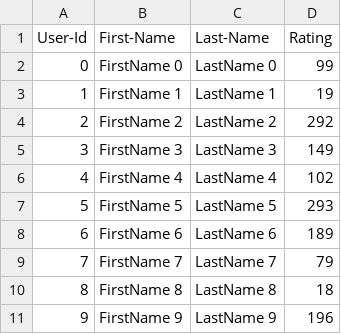
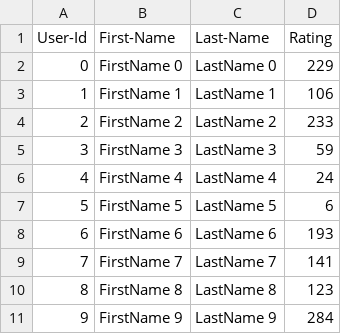
Before and after one commit to TirthNaik-99/Naik_Tirth_002087675_labs, a CSV file: Lab_8/UserCatalogue.csv, drawn as a sheet.

```diff
--- a/Lab_8/UserCatalogue.csv
+++ b/Lab_8/UserCatalogue.csv
@@ -1,11 +1,11 @@
 User-Id,First-Name,Last-Name,Rating
-0,FirstName 0,LastName 0,99
-1,FirstName 1,LastName 1,19
-2,FirstName 2,LastName 2,292
-3,FirstName 3,LastName 3,149
-4,FirstName 4,LastName 4,102
-5,FirstName 5,LastName 5,293
-6,FirstName 6,LastName 6,189
-7,FirstName 7,LastName 7,79
-8,FirstName 8,LastName 8,18
-9,FirstName 9,LastName 9,196
+0,FirstName 0,LastName 0,229
+1,FirstName 1,LastName 1,106
+2,FirstName 2,LastName 2,233
+3,FirstName 3,LastName 3,59
+4,FirstName 4,LastName 4,24
+5,FirstName 5,LastName 5,6
+6,FirstName 6,LastName 6,193
+7,FirstName 7,LastName 7,141
+8,FirstName 8,LastName 8,123
+9,FirstName 9,LastName 9,284
```
Also changed, not shown: Lab_8/CommentData.csv, 2 other files.
